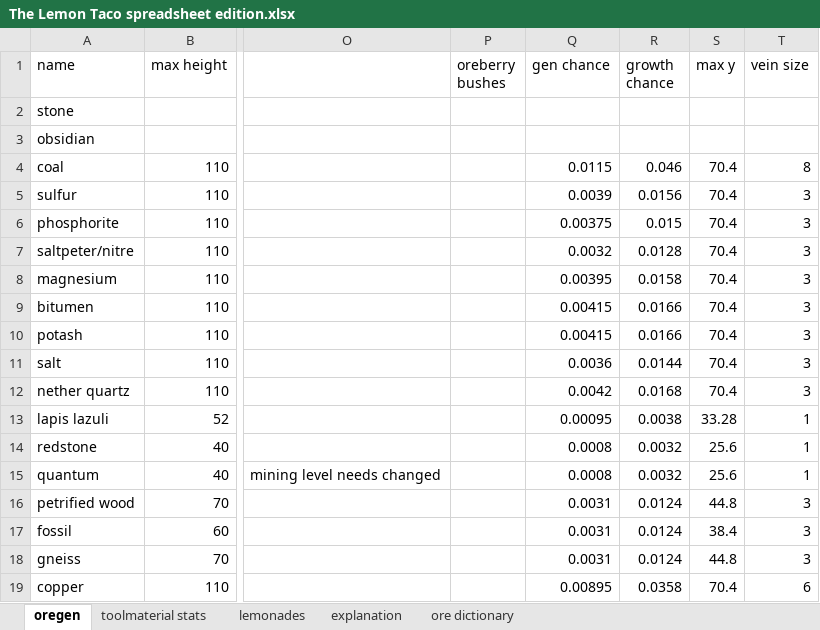
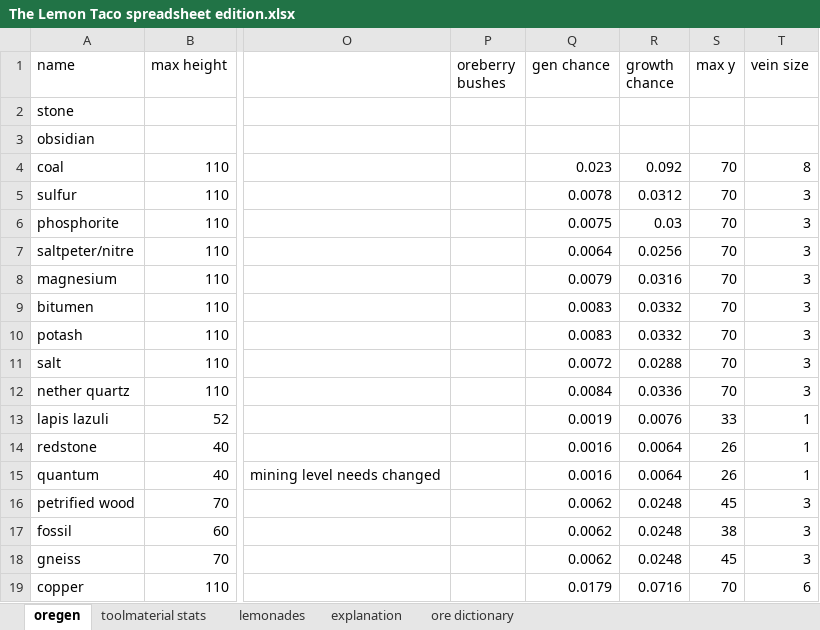
Before and after one commit to RCXcrafter/The-Lemon-Taco, an Excel workbook: The Lemon Taco spreadsheet edition.xlsx, sheet oregen, drawn as a sheet; only a part is shown, gaps mark what is left out; values as stored, in another font and other column widths than the file's, no borders; conditional formats not drawn; the diff covers the shown part only; the diff names each change by its address in the sheet, - before the commit and + after, or states it on an @@ line.

```diff
--- a/The Lemon Taco spreadsheet edition.xlsx (sheet oregen)
+++ b/The Lemon Taco spreadsheet edition.xlsx (sheet oregen)
-Q4 (gen chance): 0.0115
+Q4 (gen chance): 0.023
-R4 (growth chance): 0.046
+R4 (growth chance): 0.092
-S4:S12 (max y): 70.4
+S4:S12 (max y): 70
-Q5 (gen chance): 0.0039
+Q5 (gen chance): 0.0078
-R5 (growth chance): 0.0156
+R5 (growth chance): 0.0312
-Q6 (gen chance): 0.00375
+Q6 (gen chance): 0.0075
-R6 (growth chance): 0.015
+R6 (growth chance): 0.03
-Q7 (gen chance): 0.0032
+Q7 (gen chance): 0.0064
-R7 (growth chance): 0.0128
+R7 (growth chance): 0.0256
-Q8 (gen chance): 0.00395
+Q8 (gen chance): 0.0079
-R8 (growth chance): 0.0158
+R8 (growth chance): 0.0316
-Q9:Q10 (gen chance): 0.00415
+Q9:Q10 (gen chance): 0.0083
-R9:R10 (growth chance): 0.0166
+R9:R10 (growth chance): 0.0332
-Q11 (gen chance): 0.0036
+Q11 (gen chance): 0.0072
-R11 (growth chance): 0.0144
+R11 (growth chance): 0.0288
-Q12 (gen chance): 0.0042
+Q12 (gen chance): 0.0084
-R12 (growth chance): 0.0168
+R12 (growth chance): 0.0336
-Q13 (gen chance): 0.00095
+Q13 (gen chance): 0.0019
-R13 (growth chance): 0.0038
+R13 (growth chance): 0.0076
-S13 (max y): 33.28
+S13 (max y): 33
-Q14:Q15 (gen chance): 0.0008
+Q14:Q15 (gen chance): 0.0016
-R14:R15 (growth chance): 0.0032
+R14:R15 (growth chance): 0.0064
-S14:S15 (max y): 25.6
+S14:S15 (max y): 26
-Q16:Q18 (gen chance): 0.0031
+Q16:Q18 (gen chance): 0.0062
-R16:R18 (growth chance): 0.0124
+R16:R18 (growth chance): 0.0248
-S16 (max y): 44.8
+S16 (max y): 45
-S17 (max y): 38.4
+S17 (max y): 38
-S18 (max y): 44.8
+S18 (max y): 45
-Q19 (gen chance): 0.00895
+Q19 (gen chance): 0.0179
-R19 (growth chance): 0.0358
+R19 (growth chance): 0.0716
-S19 (max y): 70.4
+S19 (max y): 70
```
Also changed, not shown: 222 edited cells and cell formats elsewhere in this sheet, formulas that keep their value, 11 other files.
